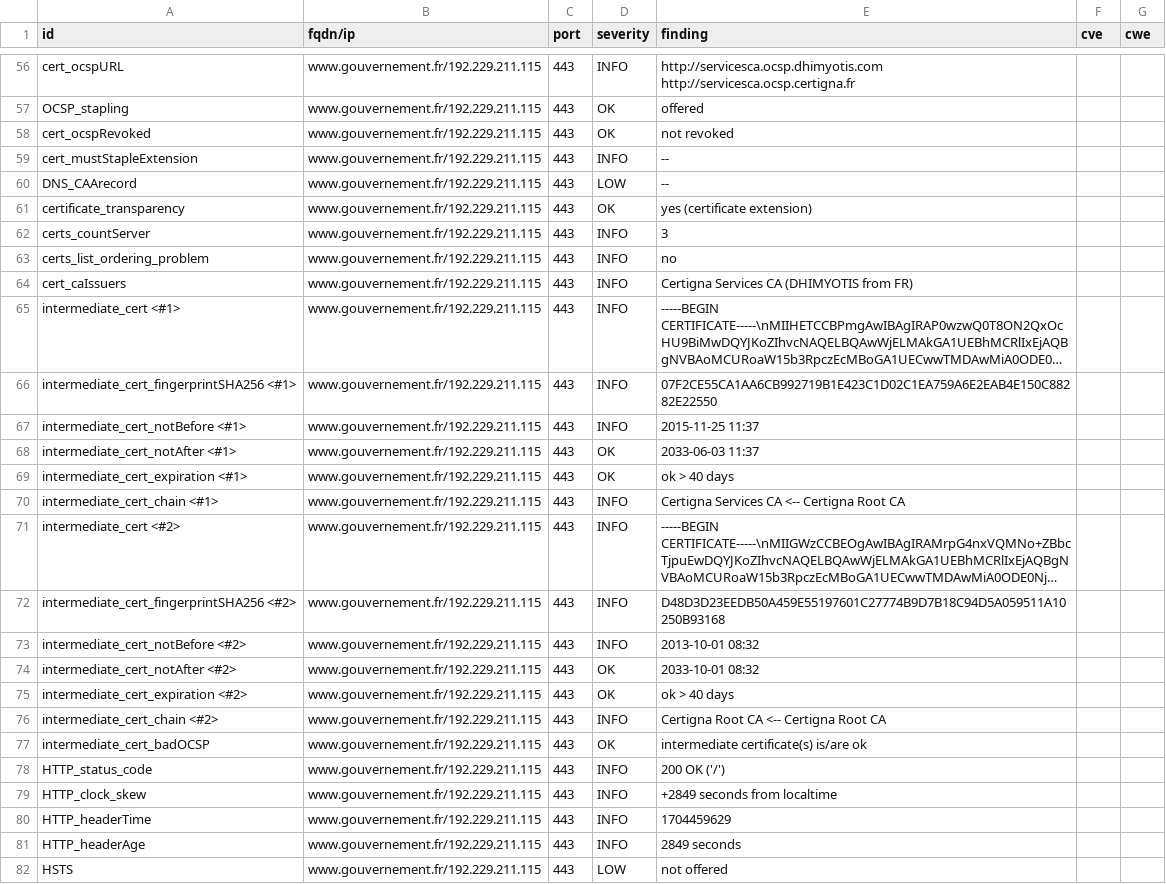
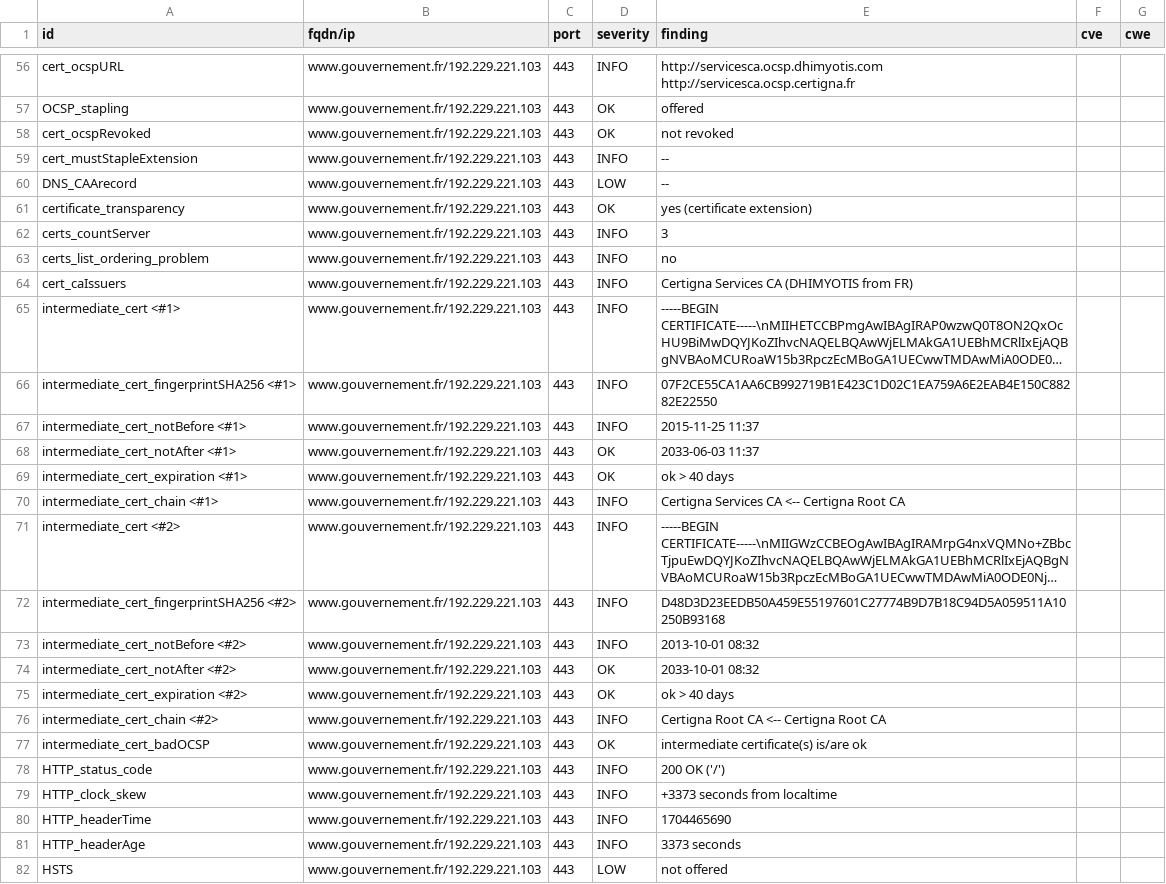
Before and after one commit to gabrielkocevar/Dashlord, a CSV file: results/aHR0cHM6Ly93d3cuZ291dmVybmVtZW50LmZy/testssl.csv, drawn as a sheet; only a part is shown, gaps mark what is left out; long unchanged cells end in …; the diff covers the shown part only; the diff names each change by its address in the sheet, - before the commit and + after, or states it on an @@ line.

```diff
--- a/results/aHR0cHM6Ly93d3cuZ291dmVybmVtZW50LmZy/testssl.csv
+++ b/results/aHR0cHM6Ly93d3cuZ291dmVybmVtZW50LmZy/testssl.csv
-B56:B82 (fqdn/ip): www.gouvernement.fr/192.229.211.115
+B56:B82 (fqdn/ip): www.gouvernement.fr/192.229.221.103
-E79 (finding): +2849 seconds from localtime
+E79 (finding): +3373 seconds from localtime
-E80 (finding): 1704459629
+E80 (finding): 1704465690
-E81 (finding): 2849 seconds
+E81 (finding): 3373 seconds
```
Also changed, not shown: 131 edited cells elsewhere in this file, 12 other files.
